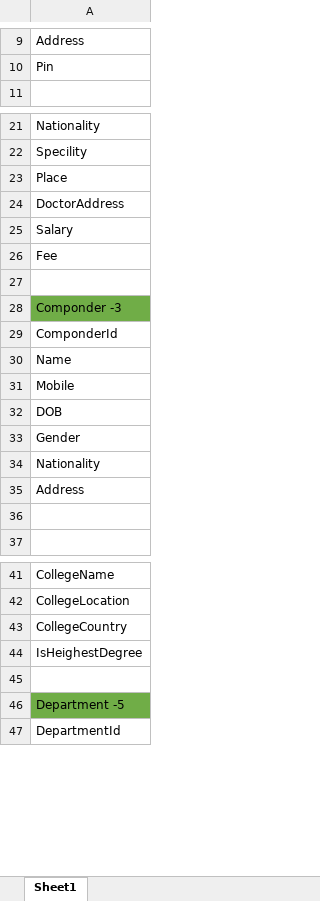
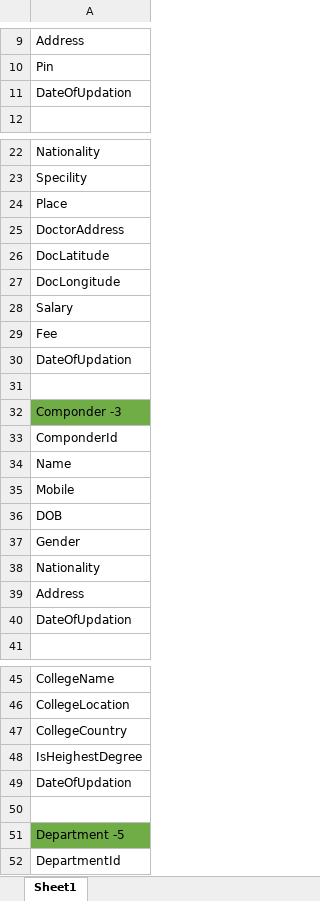
Before and after one commit to gitish/abs, an Excel workbook: docs/DoctorManagementSystem.xlsx, sheet Sheet1, drawn as a sheet; only a part is shown, gaps mark what is left out; values as stored, in another font and other column widths than the file's, no borders; addresses are those after the commit; the diff covers the shown part only; the diff names each change by its address in the sheet, - before the commit and + after, or states it on an @@ line.

```diff
--- a/docs/DoctorManagementSystem.xlsx (sheet Sheet1)
+++ b/docs/DoctorManagementSystem.xlsx (sheet Sheet1)
+row 11: DateOfUpdation
+row 26: DocLatitude
+row 27: DocLongitude
+row 30: DateOfUpdation
-A40: (empty)
+A40: DateOfUpdation
+row 49: DateOfUpdation
```
Also changed, not shown: 33 added rows, 8 removed rows and 6 edited cells elsewhere in this sheet.
